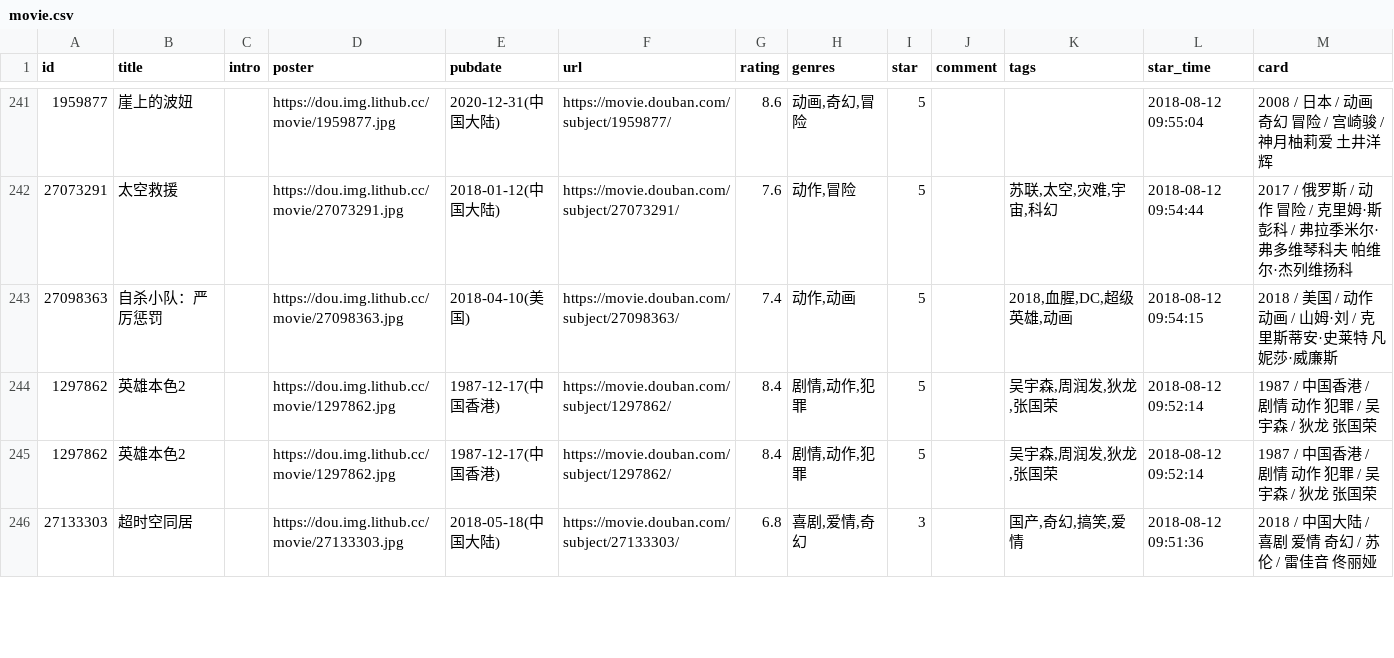
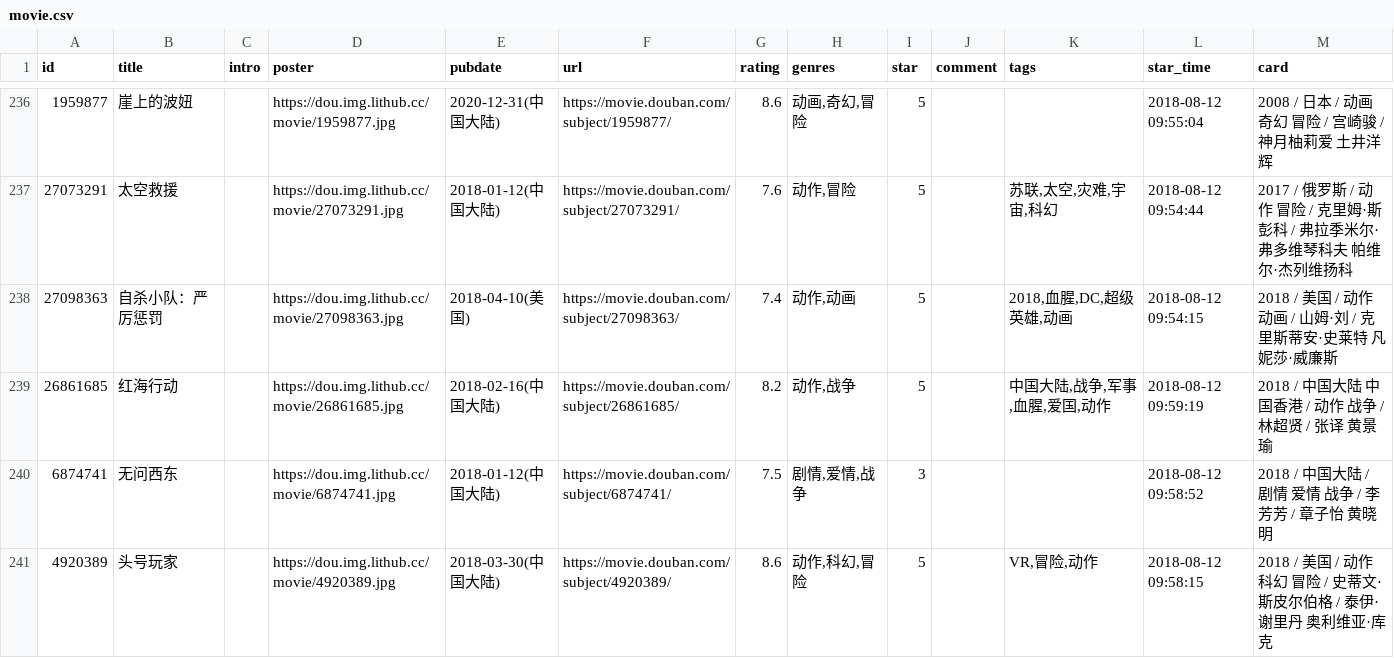
Before and after one commit to spacding/spacding.github.io, a CSV file: data/douban/movie.csv, drawn as a sheet; only a part is shown, gaps mark what is left out; the shorter side is filled out with more unchanged rows; the diff covers the shown part only.

Commit message:
chore: update douban data

```diff
--- a/data/douban/movie.csv
+++ b/data/douban/movie.csv
@@ -245,2 +240,4 @@ id,title,intro,poster,pubdate,url,rating,genres,star,comment,tags,star_time,card
 27098363,自杀小队：严厉惩罚,,https://dou.img.lithub.cc/movie/27098363.jpg,2018-04-10(美国),https://movie.douban.com/subject/27098363/,7.4,"动作,动画",5,,"2018,血腥,DC,超级英雄,动画",2018-08-12 09:54:15,2018 / 美国 / 动作 动画 / 山姆·刘 / 克里斯蒂安·史莱特 凡妮莎·威廉斯
-1297862,英雄本色2,,https://dou.img.lithub.cc/movie/1297862.jpg,1987-12-17(中国香港),https://movie.douban.com/subject/1297862/,8.4,"剧情,动作,犯罪",5,,"吴宇森,周润发,狄龙,张国荣",2018-08-12 09:52:14,1987 / 中国香港 / 剧情 动作 犯罪 / 吴宇森 / 狄龙 张国荣
+26861685,红海行动,,https://dou.img.lithub.cc/movie/26861685.jpg,2018-02-16(中国大陆),https://movie.douban.com/subject/26861685/,8.2,"动作,战争",5,,"中国大陆,战争,军事,血腥,爱国,动作",2018-08-12 09:59:19,2018 / 中国大陆 中国香港 / 动作 战争 / 林超贤 / 张译 黄景瑜
+6874741,无问西东,,https://dou.img.lithub.cc/movie/6874741.jpg,2018-01-12(中国大陆),https://movie.douban.com/subject/6874741/,7.5,"剧情,爱情,战争",3,,,2018-08-12 09:58:52,2018 / 中国大陆 / 剧情 爱情 战争 / 李芳芳 / 章子怡 黄晓明
+4920389,头号玩家,,https://dou.img.lithub.cc/movie/4920389.jpg,2018-03-30(中国大陆),https://movie.douban.com/subject/4920389/,8.6,"动作,科幻,冒险",5,,"VR,冒险,动作",2018-08-12 09:58:15,2018 / 美国 / 动作 科幻 冒险 / 史蒂文·斯皮尔伯格 / 泰伊·谢里丹 奥利维亚·库克
```
Also changed, not shown: 3 added rows and 5 removed rows elsewhere in this file.
